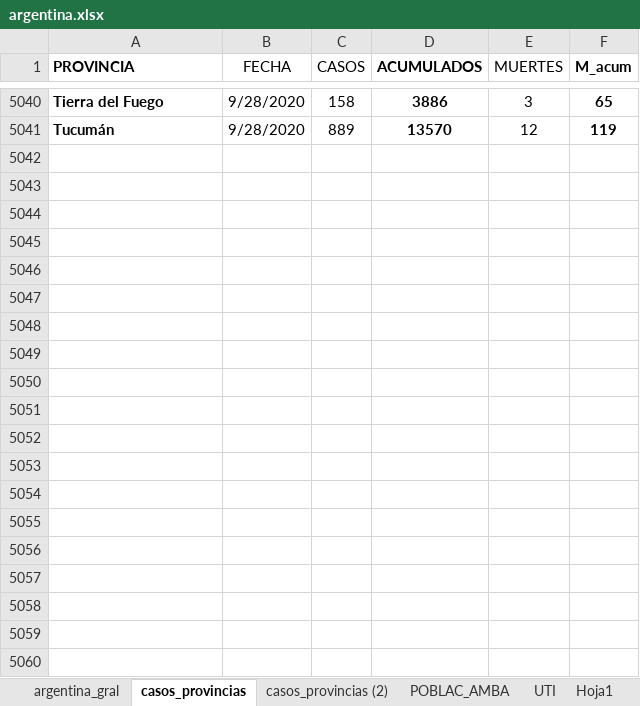
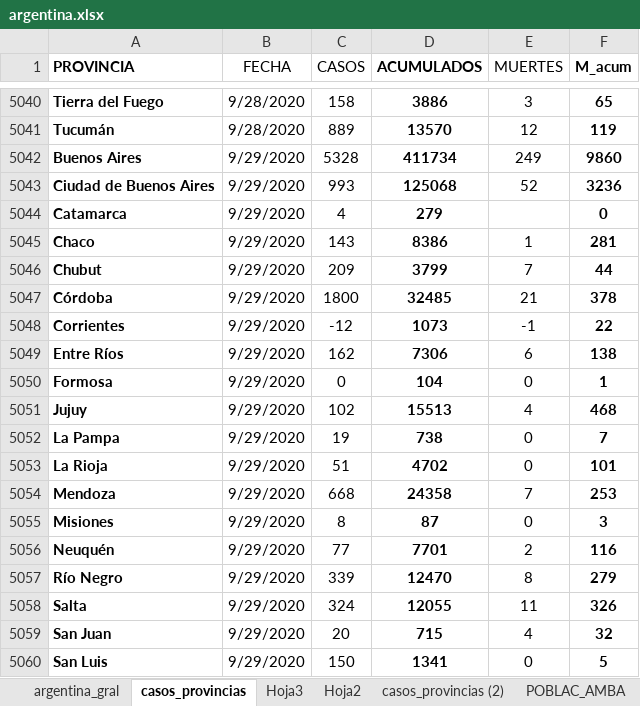
Before and after one commit to GIBD/covid, an Excel workbook: data/argentina.xlsx, sheet casos_provincias, drawn as a sheet; only a part is shown, gaps mark what is left out; values as stored, in another font and other column widths than the file's, no borders; conditional formats not drawn; the diff covers the shown part only; the diff names each change by its address in the sheet, - before the commit and + after, or states it on an @@ line.

```diff
--- a/data/argentina.xlsx (sheet casos_provincias)
+++ b/data/argentina.xlsx (sheet casos_provincias)
+sheet tab: Hoja3
+sheet tab: Hoja2
+row 5042: Buenos Aires | 9/29/2020 | 5328 | 411734 | 249 | 9860
+row 5043: Ciudad de Buenos Aires | 9/29/2020 | 993 | 125068 | 52 | 3236
+row 5044: Catamarca | 9/29/2020 | 4 | 279 |  | 0
+row 5045: Chaco | 9/29/2020 | 143 | 8386 | 1 | 281
+row 5046: Chubut | 9/29/2020 | 209 | 3799 | 7 | 44
+row 5047: Córdoba | 9/29/2020 | 1800 | 32485 | 21 | 378
+row 5048: Corrientes | 9/29/2020 | -12 | 1073 | -1 | 22
+row 5049: Entre Ríos | 9/29/2020 | 162 | 7306 | 6 | 138
+row 5050: Formosa | 9/29/2020 | 0 | 104 | 0 | 1
+row 5051: Jujuy | 9/29/2020 | 102 | 15513 | 4 | 468
+row 5052: La Pampa | 9/29/2020 | 19 | 738 | 0 | 7
+row 5053: La Rioja | 9/29/2020 | 51 | 4702 | 0 | 101
+row 5054: Mendoza | 9/29/2020 | 668 | 24358 | 7 | 253
+row 5055: Misiones | 9/29/2020 | 8 | 87 | 0 | 3
+row 5056: Neuquén | 9/29/2020 | 77 | 7701 | 2 | 116
+row 5057: Río Negro | 9/29/2020 | 339 | 12470 | 8 | 279
+row 5058: Salta | 9/29/2020 | 324 | 12055 | 11 | 326
+row 5059: San Juan | 9/29/2020 | 20 | 715 | 4 | 32
+row 5060: San Luis | 9/29/2020 | 150 | 1341 | 0 | 5
```
Also changed, not shown: 53 added rows elsewhere in this sheet, sheet argentina_gral, data/entre_rios_casos.xlsx, 3 other files.
